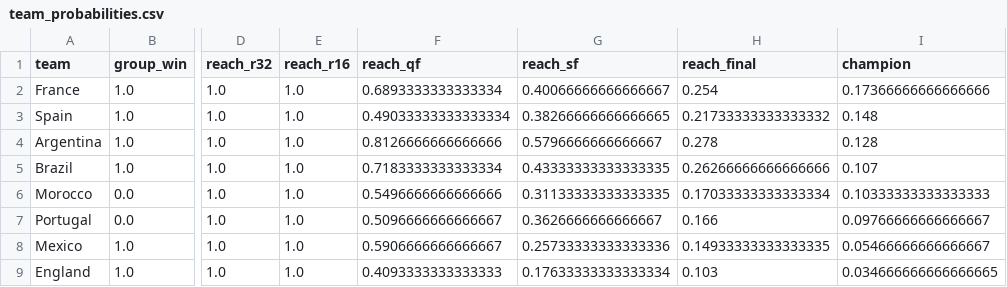
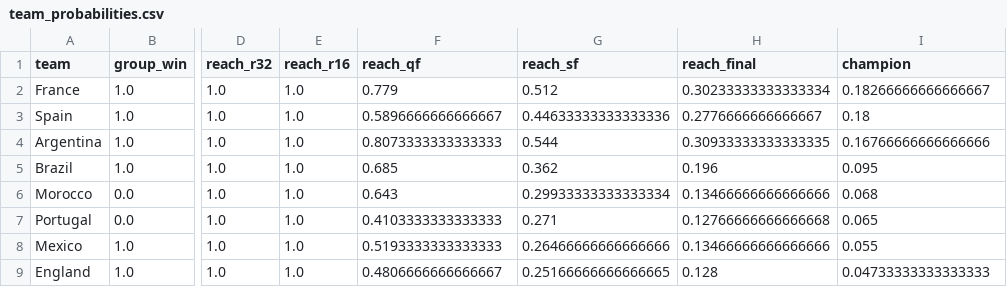
Before and after one commit to Shiverion/ml-world-cup-prediction, a CSV file: outputs/forecast_registry/2026-07-04_reconstructed-live/team_probabilities.csv, drawn as a sheet; only a part is shown, gaps mark what is left out; the diff covers the shown part only; the diff names each change by its address in the sheet, - before the commit and + after, or states it on an @@ line.

```diff
--- a/outputs/forecast_registry/2026-07-04_reconstructed-live/team_probabilities.csv
+++ b/outputs/forecast_registry/2026-07-04_reconstructed-live/team_probabilities.csv
-F2 (reach_qf): 0.6893333333333334
+F2 (reach_qf): 0.779
-G2 (reach_sf): 0.40066666666666667
+G2 (reach_sf): 0.512
-H2 (reach_final): 0.254
+H2 (reach_final): 0.30233333333333334
-I2 (champion): 0.17366666666666666
+I2 (champion): 0.18266666666666667
-F3 (reach_qf): 0.49033333333333334
+F3 (reach_qf): 0.5896666666666667
-G3 (reach_sf): 0.38266666666666665
+G3 (reach_sf): 0.44633333333333336
-H3 (reach_final): 0.21733333333333332
+H3 (reach_final): 0.2776666666666667
-I3 (champion): 0.148
+I3 (champion): 0.18
-F4 (reach_qf): 0.8126666666666666
+F4 (reach_qf): 0.8073333333333333
-G4 (reach_sf): 0.5796666666666667
+G4 (reach_sf): 0.544
-H4 (reach_final): 0.278
+H4 (reach_final): 0.30933333333333335
-I4 (champion): 0.128
+I4 (champion): 0.16766666666666666
-F5 (reach_qf): 0.7183333333333334
+F5 (reach_qf): 0.685
-G5 (reach_sf): 0.43333333333333335
+G5 (reach_sf): 0.362
-H5 (reach_final): 0.26266666666666666
+H5 (reach_final): 0.196
-I5 (champion): 0.107
+I5 (champion): 0.095
-F6 (reach_qf): 0.5496666666666666
+F6 (reach_qf): 0.643
-G6 (reach_sf): 0.31133333333333335
+G6 (reach_sf): 0.29933333333333334
-H6 (reach_final): 0.17033333333333334
+H6 (reach_final): 0.13466666666666666
-I6 (champion): 0.10333333333333333
+I6 (champion): 0.068
-F7 (reach_qf): 0.5096666666666667
+F7 (reach_qf): 0.4103333333333333
-G7 (reach_sf): 0.3626666666666667
+G7 (reach_sf): 0.271
-H7 (reach_final): 0.166
+H7 (reach_final): 0.12766666666666668
-I7 (champion): 0.09766666666666667
+I7 (champion): 0.065
-F8 (reach_qf): 0.5906666666666667
+F8 (reach_qf): 0.5193333333333333
-G8 (reach_sf): 0.25733333333333336
+G8 (reach_sf): 0.26466666666666666
-H8 (reach_final): 0.14933333333333335
+H8 (reach_final): 0.13466666666666666
-I8 (champion): 0.05466666666666667
+I8 (champion): 0.055
-F9 (reach_qf): 0.4093333333333333
+F9 (reach_qf): 0.4806666666666667
-G9 (reach_sf): 0.17633333333333334
+G9 (reach_sf): 0.25166666666666665
-H9 (reach_final): 0.103
+H9 (reach_final): 0.128
-I9 (champion): 0.034666666666666665
+I9 (champion): 0.04733333333333333
```
Also changed, not shown: 3 added rows, 3 removed rows and 19 edited cells elsewhere in this file, outputs/forecast_registry/2026-07-04_reconstructed-live/match_probabilities.csv, outputs/forecast_registry/2026-07-04_reconstructed-live/predicted_knockout_bracket.csv, 11 other files.
